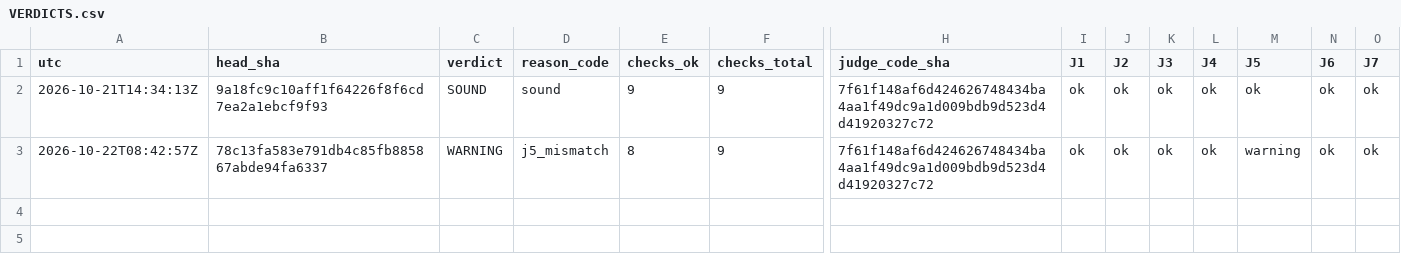
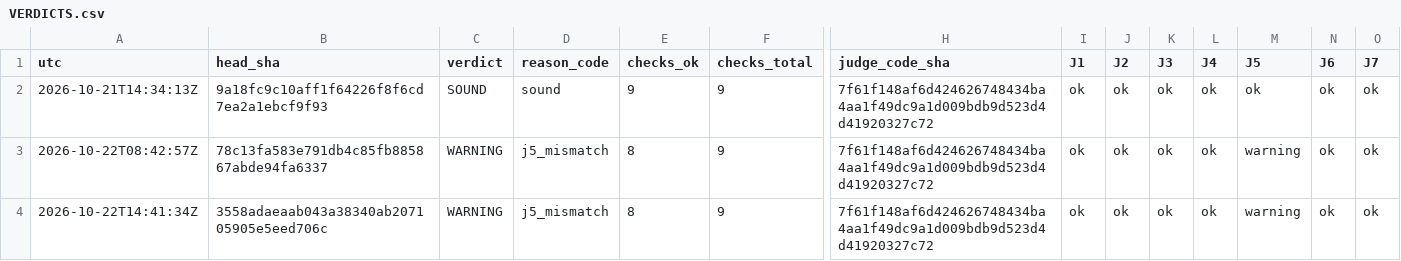
Before and after one commit to Mohamedalhaaj/gold-forward-watch, a CSV file: reports/judge/VERDICTS.csv, drawn as a sheet; only a part is shown, gaps mark what is left out; rows hold the shown columns only; the diff names each change by its address in the sheet, - before the commit and + after, or states it on an @@ line.

```diff
--- a/reports/judge/VERDICTS.csv
+++ b/reports/judge/VERDICTS.csv
+row 4: 2026-10-22T14:41:34Z | 3558adaeaab043a38340ab207105905e5eed706c | WARNING | j5_mismatch | 8 | 9 | 7f61f148af6d424626748434ba4aa1f49dc9a1d009bdb9d523d4d41920327c72 | ok | ok | ok | ok | warning | ok | ok
```
Also changed, not shown: reports/forward_site/judge/VolMapJudge.csv, 3 other files.
